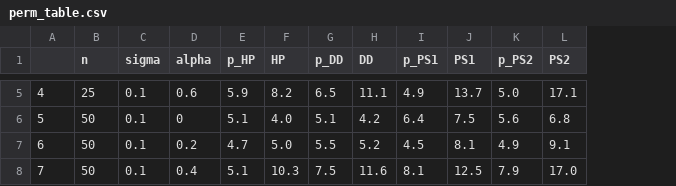
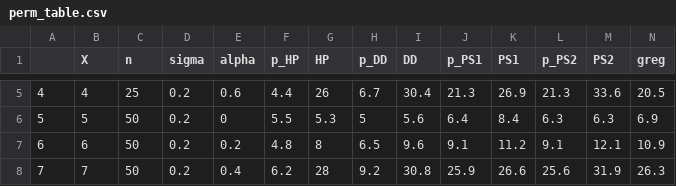
Before and after one commit to cnlubianski/survey-weight, a CSV file: perm_table.csv, drawn as a sheet; only a part is shown, gaps mark what is left out; addresses are those after the commit; the diff covers the shown part only; the diff names each change by its address in the sheet, - before the commit and + after, or states it on an @@ line.

```diff
--- a/perm_table.csv
+++ b/perm_table.csv
+column B (X), rows 5-8: 4 | 5 | 6 | 7
+column N (greg), rows 5-8: 20.5 | 6.9 | 10.9 | 26.3
-D5:D8 (sigma): 0.1
+D5:D8 (sigma): 0.2
-F5 (p_HP): 5.9
+F5 (p_HP): 4.4
-G5 (HP): 8.2
+G5 (HP): 26
-H5 (p_DD): 6.5
+H5 (p_DD): 6.7
-I5 (DD): 11.1
+I5 (DD): 30.4
-J5 (p_PS1): 4.9
+J5 (p_PS1): 21.3
-K5 (PS1): 13.7
+K5 (PS1): 26.9
-L5 (p_PS2): 5.0
+L5 (p_PS2): 21.3
-M5 (PS2): 17.1
+M5 (PS2): 33.6
-F6 (p_HP): 5.1
+F6 (p_HP): 5.5
-G6 (HP): 4.0
+G6 (HP): 5.3
-H6 (p_DD): 5.1
+H6 (p_DD): 5
-I6 (DD): 4.2
+I6 (DD): 5.6
-K6 (PS1): 7.5
+K6 (PS1): 8.4
-L6 (p_PS2): 5.6
+L6 (p_PS2): 6.3
-M6 (PS2): 6.8
+M6 (PS2): 6.3
-F7 (p_HP): 4.7
+F7 (p_HP): 4.8
-G7 (HP): 5.0
+G7 (HP): 8
-H7 (p_DD): 5.5
+H7 (p_DD): 6.5
-I7 (DD): 5.2
+I7 (DD): 9.6
-J7 (p_PS1): 4.5
+J7 (p_PS1): 9.1
-K7 (PS1): 8.1
+K7 (PS1): 11.2
-L7 (p_PS2): 4.9
+L7 (p_PS2): 9.1
-M7 (PS2): 9.1
+M7 (PS2): 12.1
-F8 (p_HP): 5.1
+F8 (p_HP): 6.2
-G8 (HP): 10.3
+G8 (HP): 28
-H8 (p_DD): 7.5
+H8 (p_DD): 9.2
-I8 (DD): 11.6
+I8 (DD): 30.8
-J8 (p_PS1): 8.1
+J8 (p_PS1): 25.9
-K8 (PS1): 12.5
+K8 (PS1): 26.6
-L8 (p_PS2): 7.9
+L8 (p_PS2): 25.6
-M8 (PS2): 17.0
+M8 (PS2): 31.9
```
Also changed, not shown: 106 edited cells elsewhere in this file, 11 other files.
